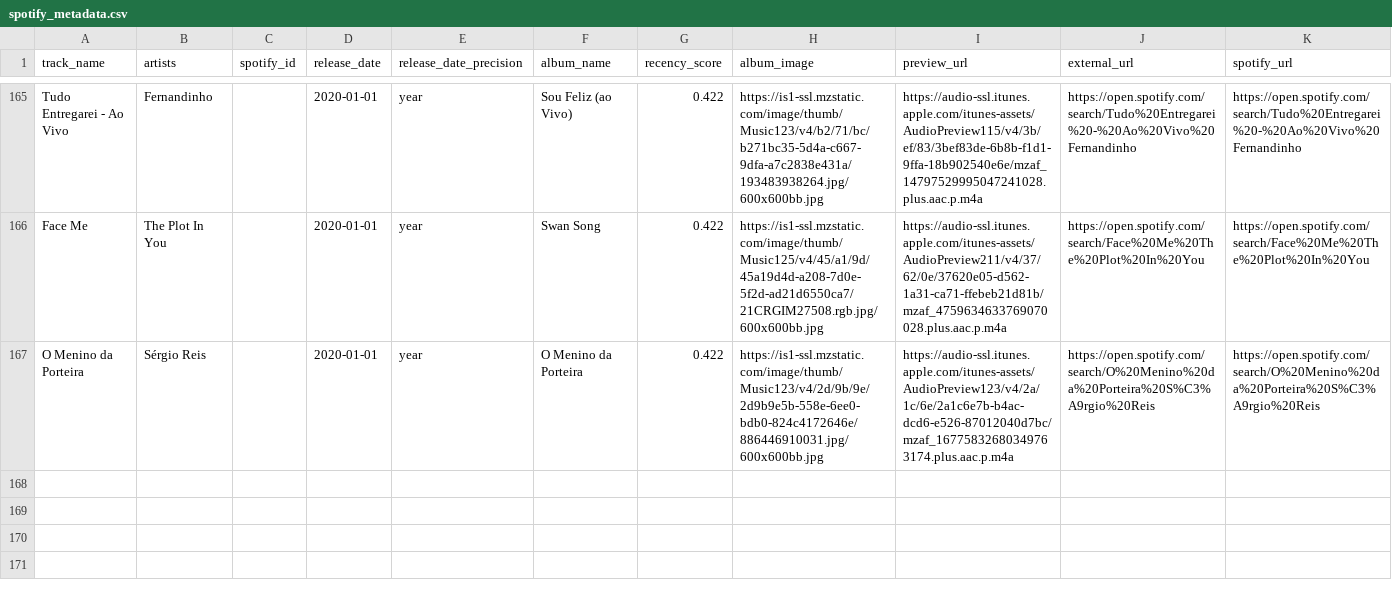
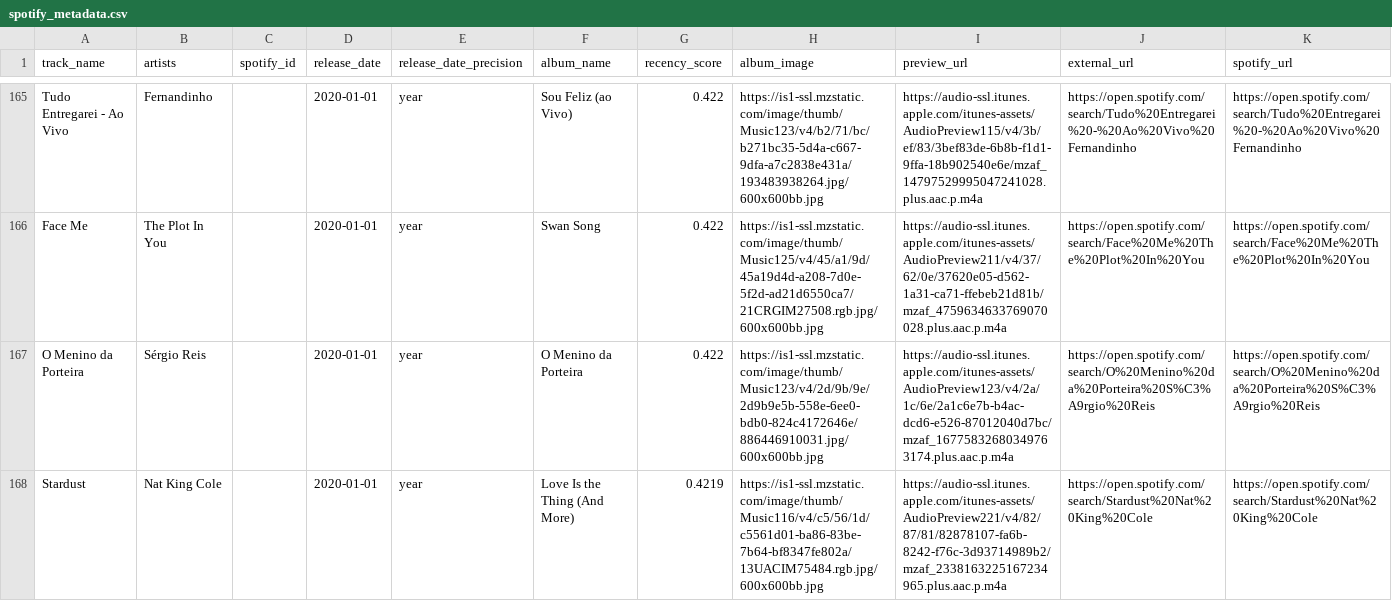
Before and after one commit to kapdiamey-art/MOOD-DETECTING-MUSIC-PLAYER, a CSV file: Mood Detecting Music Player/Recommendation engine/data/processed/spotify_metadata.csv, drawn as a sheet; only a part is shown, gaps mark what is left out; the diff names each change by its address in the sheet, - before the commit and + after, or states it on an @@ line.

```diff
--- a/Mood Detecting Music Player/Recommendation engine/data/processed/spotify_metadata.csv
+++ b/Mood Detecting Music Player/Recommendation engine/data/processed/spotify_metadata.csv
+row 168: Stardust | Nat King Cole |  | 2020-01-01 | year | Love Is the Thing (And More) | 0.4219 | https://is1-ssl.mzstatic.com/image/thumb/Music116/v4/c5/56/1d/c5561d01-ba86-83be-7b64-bf8347fe802a/13UACIM75484.rgb.jpg/600x600bb.jpg | https://audio-ssl.itunes.apple.com/itunes-assets/AudioPreview221/v4/82/87/81/82878107-fa6b-8242-f76c-3d93714989b2/mzaf_2338163225167234965.plus.aac.p.m4a | https://open.spotify.com/search/Stardust%20Nat%20King%20Cole | https://open.spotify.com/search/Stardust%20Nat%20King%20Cole
```
Also changed, not shown: 1 other file.
